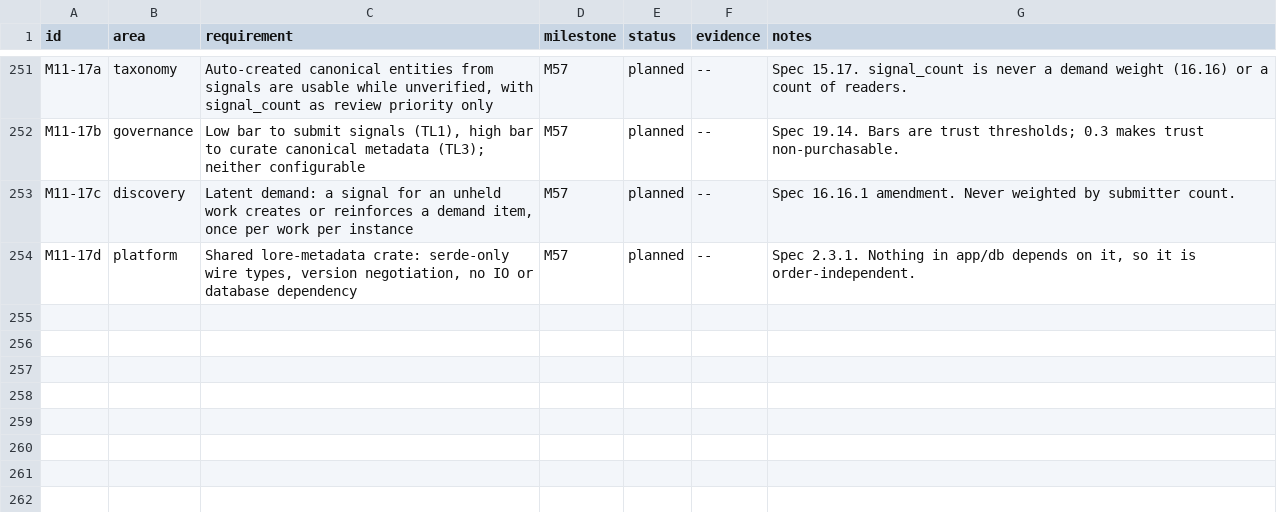
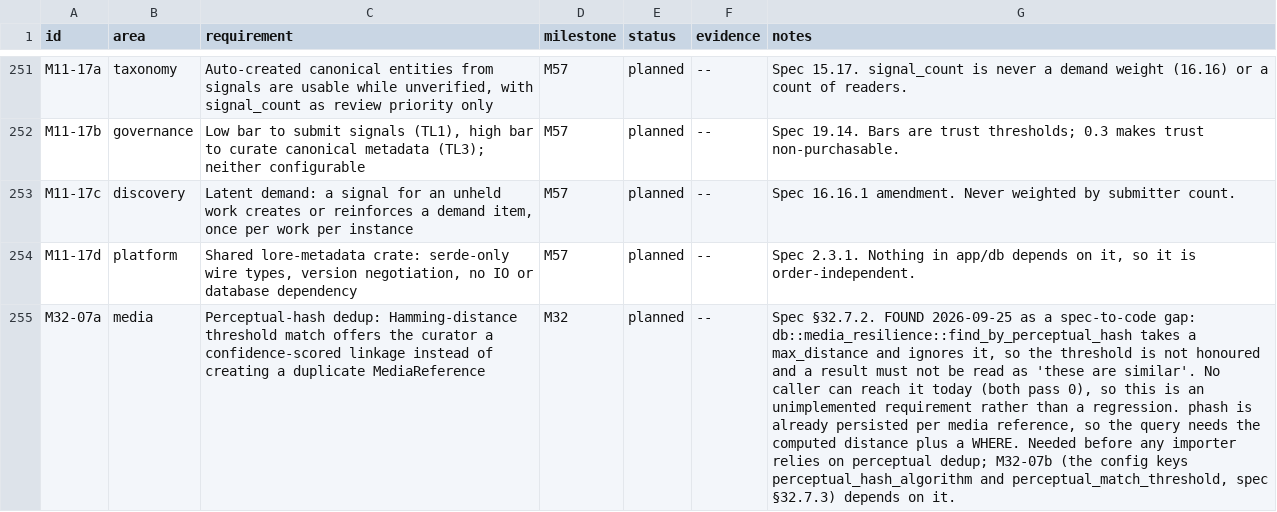
Before and after one commit to 8ullyMaguire/lorehaven, a CSV file: docs/requirements.csv, drawn as a sheet; only a part is shown, gaps mark what is left out; the diff names each change by its address in the sheet, - before the commit and + after, or states it on an @@ line.

Commit message:
docs(spec,plan,readme,handoff): record the false gates; file the perceptual-dedup gap
Synchronises every status document after 81bb104, 4ae4450 and 9cd3c71, and
records the one thing worth inheriting from this session: two gates reported
green while measuring nothing.

- A cargo clippy gate read 0 warnings with 2>/dev/null in front of the pipe.
  rustc and clippy report on stderr, so the grep counted an empty stdout. The
  tree held 30 warnings, three of them real defects. Documented in
  docs/verification.md, the dated handoff, and - because that is where a future
  session looks first - a new "Running the gates" section in README.md and the
  gate-discipline section of the tutorial (both copies, the monolithic file and
  the part file).

- The export-delete E2E asserted an empty list on an account the test above it
  also writes to, so it could never pass. The delete worked; the assertion
  described the fixture. Its failure had been read as a product bug, which sent
  the investigation at the wrong code. Recorded in docs/verification.md with the
  two wrong turns that came first, since the trap repeats.

- M32-07a filed in requirements.csv. Spec §32.7.2 requires threshold-based
  perceptual matching and a curator-facing confidence-scored linkage, and there
  was no row tracking it at all. find_by_perceptual_hash takes a max_distance
  and ignores it, so this is an unimplemented requirement rather than a
  regression - no caller can reach the gap, both pass 0. phash is already
  persisted per media reference, so the query needs the computed distance and a
  WHERE. Marked planned; M32-07b (the §32.7.3 config keys) depends on it.

- README status re-derived from the CSV rather than adjusted by hand: 192 of 254
  rows implemented (172 locally-tested, 20 fully-tested), 58 planned, 4
  unsupported. The new row takes planned from 57 to 58.

- docs/handoff.md points at the new dated handoff and keeps the metadata-exchange
  one as the previous, so the spec context is not lost.

Not changed: docs/spec.md. Nothing here alters specified behaviour - the three
defects were cases where the code did not do what its own signature or comment
promised, and the E2E fix changes a test, not a feature. The spec was already
correct about what perceptual dedup should do; the code was not.

```diff
--- a/docs/requirements.csv
+++ b/docs/requirements.csv
+row 255: M32-07a | media | Perceptual-hash dedup: Hamming-distance threshold match offers the curator a confidence-scored linkage instead of creating a duplicate MediaReference | M32 | planned | -- | Spec §32.7.2. FOUND 2026-09-25 as a spec-to-code gap: db::media_resilience::find_by_perceptual_hash takes a max_distance and ignores it, so the threshold is not honoured and a result must not be read as 'these are similar'. No caller can reach it today (both pass 0), so this is an unimplemented requirement rather than a regression. phash is already persisted per media reference, so the query needs the computed distance plus a WHERE. Needed before any importer relies on perceptual dedup; M32-07b (the config keys perceptual_hash_algorithm and perceptual_match_threshold, spec §32.7.3) depends on it.
```
Also changed, not shown: 7 other files.
